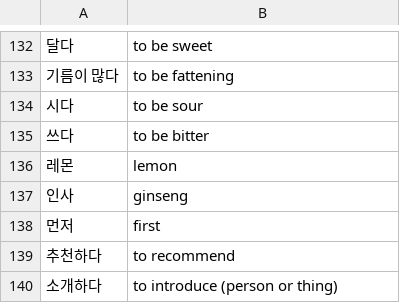
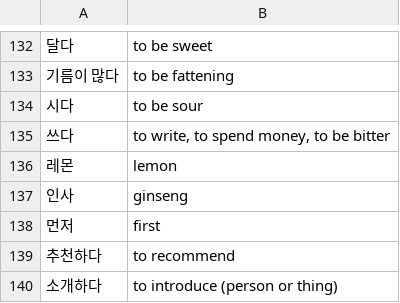
Before and after one commit to nilanshutwinkle/random-notes, a CSV file: Korean Vocabulary/sogang-1b.csv, drawn as a sheet; only a part is shown, gaps mark what is left out.

Commit message:
more inclusive def for 쓰다

```diff
--- a/Korean Vocabulary/sogang-1b.csv
+++ b/Korean Vocabulary/sogang-1b.csv
@@ -134,3 +134,3 @@
 "시다","to be sour"
-"쓰다","to be bitter"
+"쓰다","to write, to spend money, to be bitter"
 "레몬","lemon"
```
